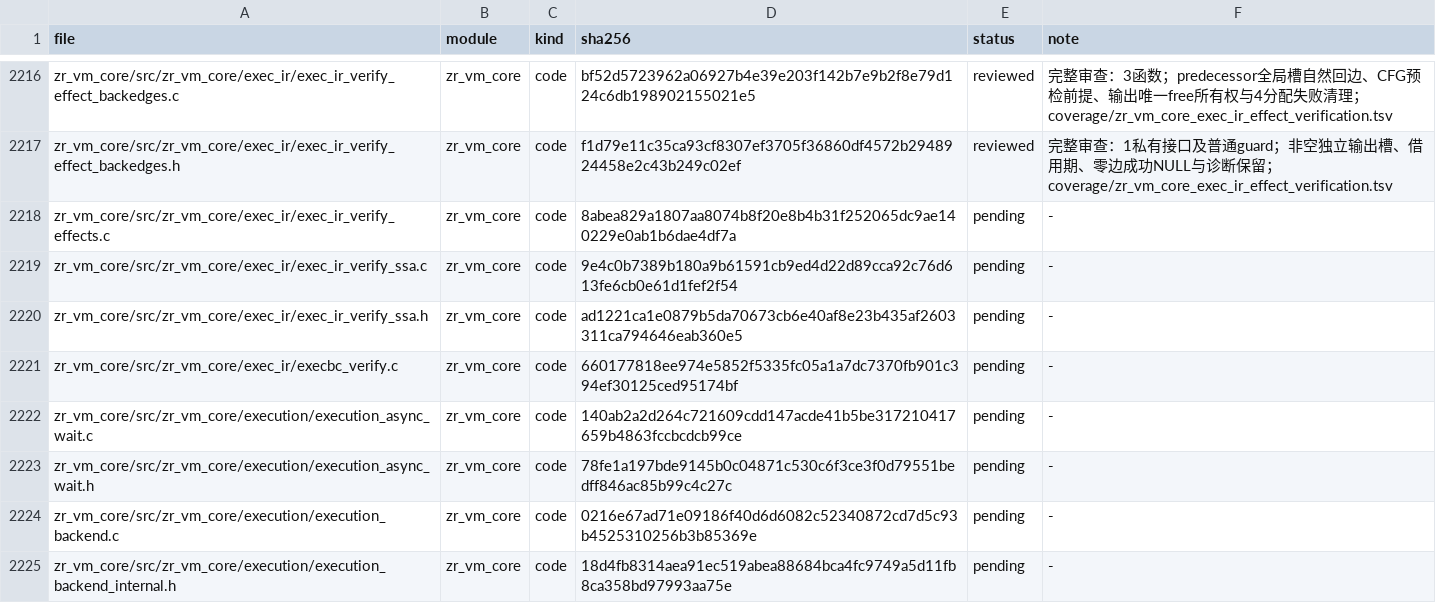
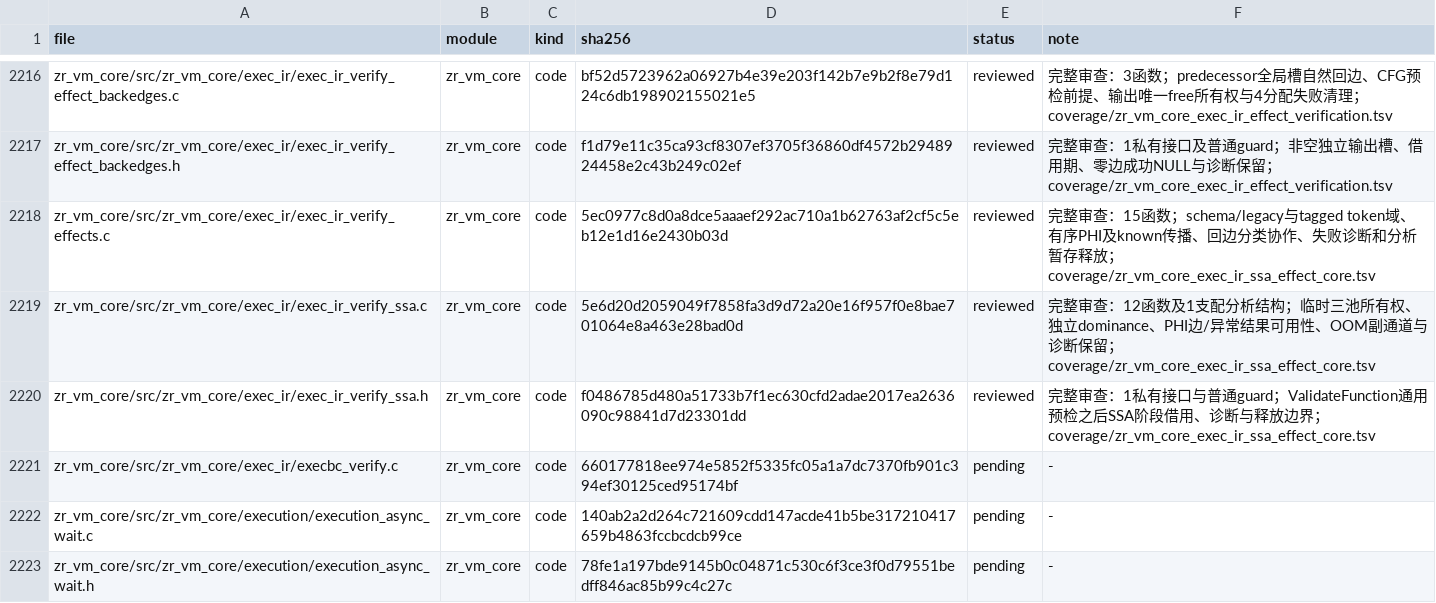
Before and after one commit to He-Jiahui/zr_vm, a TSV file: docs/code-review/inventory.tsv, drawn as a sheet; only a part is shown, gaps mark what is left out; the shorter side is filled out with more unchanged rows.

Commit message:
docs: review ExecIR SSA and effect verification contracts

```diff
--- a/docs/code-review/inventory.tsv
+++ b/docs/code-review/inventory.tsv
@@ -2217,5 +2217,5 @@ zr_vm_core/src/zr_vm_core/exec_ir/exec_ir_verify_effect_backedges.c	zr_vm_core	c
 zr_vm_core/src/zr_vm_core/exec_ir/exec_ir_verify_effect_backedges.h	zr_vm_core	code	f1d79e11c35ca93cf8307ef3705f36860df4572b2948924458e2c43b249c02ef	reviewed	完整审查：1私有接口及普通guard；非空独立输出槽、借用期、零边成功NULL与诊断保留；coverage/zr_vm_core_exec_ir_effect_verification.tsv
-zr_vm_core/src/zr_vm_core/exec_ir/exec_ir_verify_effects.c	zr_vm_core	code	8abea829a1807aa8074b8f20e8b4b31f252065dc9ae140229e0ab1b6dae4df7a	pending	-
-zr_vm_core/src/zr_vm_core/exec_ir/exec_ir_verify_ssa.c	zr_vm_core	code	9e4c0b7389b180a9b61591cb9ed4d22d89cca92c76d613fe6cb0e61d1fef2f54	pending	-
-zr_vm_core/src/zr_vm_core/exec_ir/exec_ir_verify_ssa.h	zr_vm_core	code	ad1221ca1e0879b5da70673cb6e40af8e23b435af2603311ca794646eab360e5	pending	-
+zr_vm_core/src/zr_vm_core/exec_ir/exec_ir_verify_effects.c	zr_vm_core	code	5ec0977c8d0a8dce5aaaef292ac710a1b62763af2cf5c5eb12e1d16e2430b03d	reviewed	完整审查：15函数；schema/legacy与tagged token域、有序PHI及known传播、回边分类协作、失败诊断和分析暂存释放；coverage/zr_vm_core_exec_ir_ssa_effect_core.tsv
+zr_vm_core/src/zr_vm_core/exec_ir/exec_ir_verify_ssa.c	zr_vm_core	code	5e6d20d2059049f7858fa3d9d72a20e16f957f0e8bae701064e8a463e28bad0d	reviewed	完整审查：12函数及1支配分析结构；临时三池所有权、独立dominance、PHI边/异常结果可用性、OOM副通道与诊断保留；coverage/zr_vm_core_exec_ir_ssa_effect_core.tsv
+zr_vm_core/src/zr_vm_core/exec_ir/exec_ir_verify_ssa.h	zr_vm_core	code	f0486785d480a51733b7f1ec630cfd2adae2017ea2636090c98841d7d23301dd	reviewed	完整审查：1私有接口与普通guard；ValidateFunction通用预检之后SSA阶段借用、诊断与释放边界；coverage/zr_vm_core_exec_ir_ssa_effect_core.tsv
 zr_vm_core/src/zr_vm_core/exec_ir/execbc_verify.c	zr_vm_core	code	660177818ee974e5852f5335fc05a1a7dc7370fb901c394ef30125ced95174bf	pending	-
```
Also changed, not shown: 4 other files.
